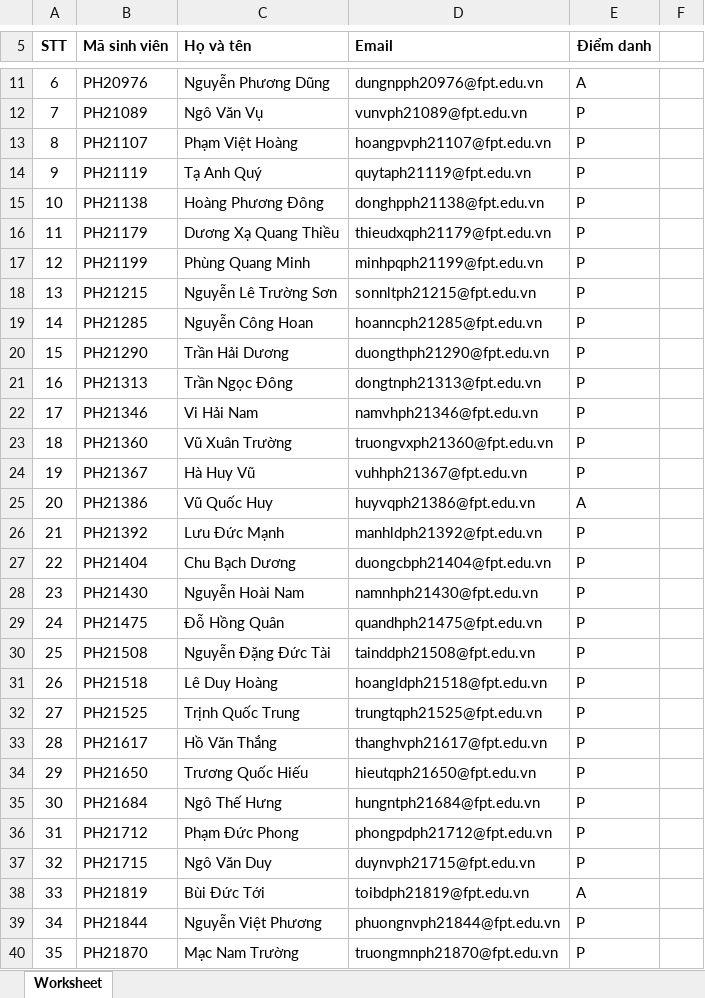
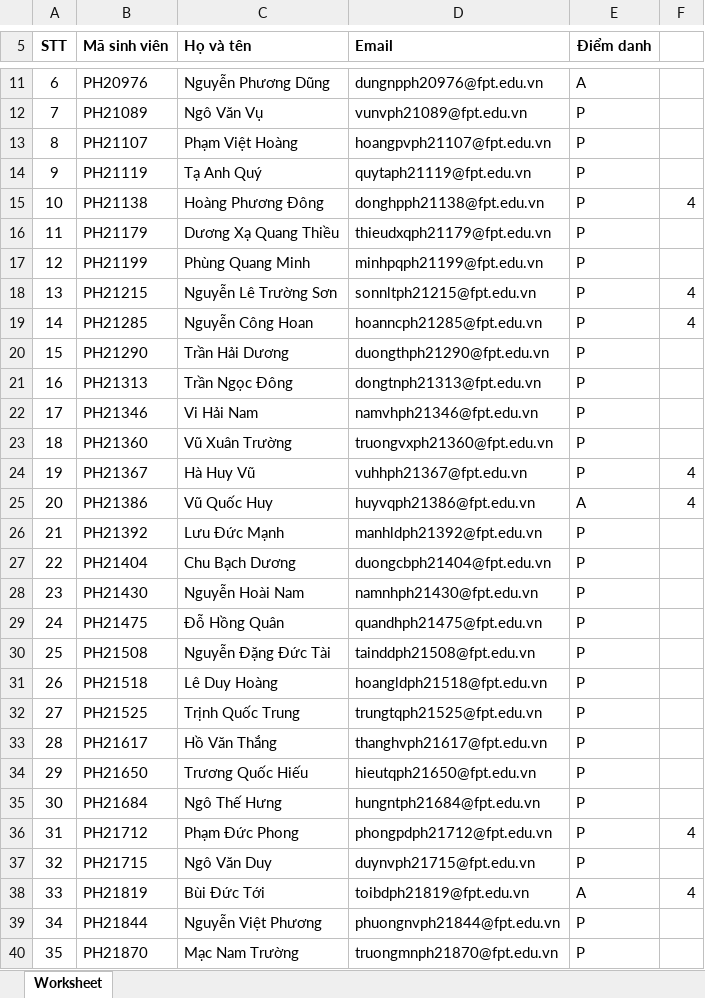
Before and after one commit to sontv8/web502-we17303, an Excel workbook: diem_danh_giay_07_03_23_03_27_07.xlsx, sheet Worksheet, drawn as a sheet; only a part is shown, gaps mark what is left out; values as stored, in another font and other column widths than the file's, no borders; charts and pictures not drawn; the diff names each change by its address in the sheet, - before the commit and + after, or states it on an @@ line.

```diff
--- a/diem_danh_giay_07_03_23_03_27_07.xlsx (sheet Worksheet)
+++ b/diem_danh_giay_07_03_23_03_27_07.xlsx (sheet Worksheet)
-F15: (empty)
+F15: 4
-F18:F19: (empty)
+F18:F19: 4
-F24:F25: (empty)
+F24:F25: 4
-F36: (empty)
+F36: 4
-F38: (empty)
+F38: 4
```
Also changed, not shown: 3 other files.
